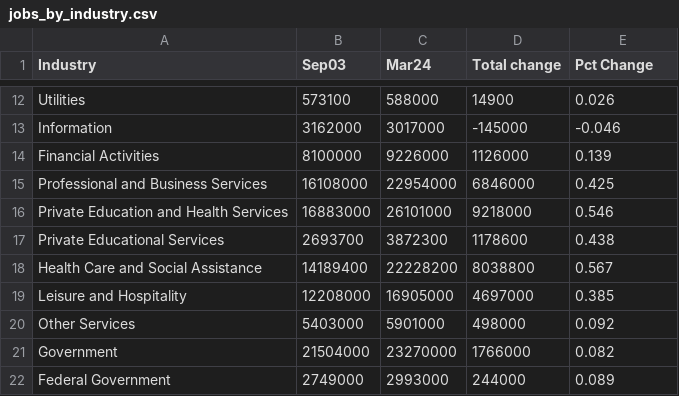
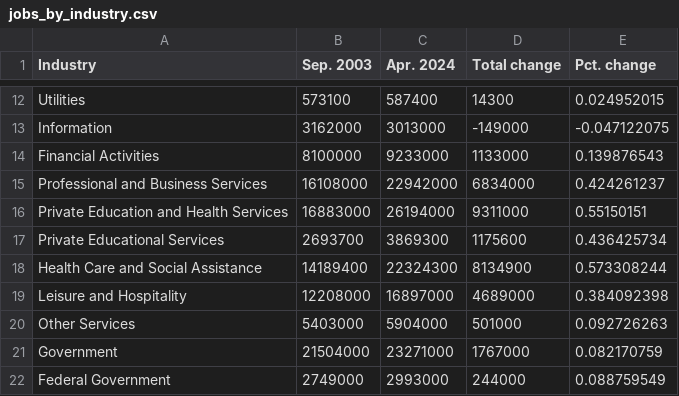
Before and after one commit to OpenSourceEcon/usempl-plots, a CSV file: usempl_plots/data/industry/jobs_by_industry.csv, drawn as a sheet; only a part is shown, gaps mark what is left out; the diff covers the shown part only; the diff names each change by its address in the sheet, - before the commit and + after, or states it on an @@ line.

```diff
--- a/usempl_plots/data/industry/jobs_by_industry.csv
+++ b/usempl_plots/data/industry/jobs_by_industry.csv
-B1: Sep03
+B1: Sep. 2003
-C1: Mar24
+C1: Apr. 2024
-E1: Pct Change
+E1: Pct. change
-C12 (Apr. 2024): 588000
+C12 (Apr. 2024): 587400
-D12 (Total change): 14900
+D12 (Total change): 14300
-E12 (Pct. change): 0.026
+E12 (Pct. change): 0.024952015
-C13 (Apr. 2024): 3017000
+C13 (Apr. 2024): 3013000
-D13 (Total change): -145000
+D13 (Total change): -149000
-E13 (Pct. change): -0.046
+E13 (Pct. change): -0.047122075
-C14 (Apr. 2024): 9226000
+C14 (Apr. 2024): 9233000
-D14 (Total change): 1126000
+D14 (Total change): 1133000
-E14 (Pct. change): 0.139
+E14 (Pct. change): 0.139876543
-C15 (Apr. 2024): 22954000
+C15 (Apr. 2024): 22942000
-D15 (Total change): 6846000
+D15 (Total change): 6834000
-E15 (Pct. change): 0.425
+E15 (Pct. change): 0.424261237
-C16 (Apr. 2024): 26101000
+C16 (Apr. 2024): 26194000
-D16 (Total change): 9218000
+D16 (Total change): 9311000
-E16 (Pct. change): 0.546
+E16 (Pct. change): 0.55150151
-C17 (Apr. 2024): 3872300
+C17 (Apr. 2024): 3869300
-D17 (Total change): 1178600
+D17 (Total change): 1175600
-E17 (Pct. change): 0.438
+E17 (Pct. change): 0.436425734
-C18 (Apr. 2024): 22228200
+C18 (Apr. 2024): 22324300
-D18 (Total change): 8038800
+D18 (Total change): 8134900
-E18 (Pct. change): 0.567
+E18 (Pct. change): 0.573308244
-C19 (Apr. 2024): 16905000
+C19 (Apr. 2024): 16897000
-D19 (Total change): 4697000
+D19 (Total change): 4689000
-E19 (Pct. change): 0.385
+E19 (Pct. change): 0.384092398
-C20 (Apr. 2024): 5901000
+C20 (Apr. 2024): 5904000
-D20 (Total change): 498000
+D20 (Total change): 501000
-E20 (Pct. change): 0.092
+E20 (Pct. change): 0.092726263
-C21 (Apr. 2024): 23270000
+C21 (Apr. 2024): 23271000
-D21 (Total change): 1766000
+D21 (Total change): 1767000
-E21 (Pct. change): 0.082
+E21 (Pct. change): 0.082170759
-E22 (Pct. change): 0.089
+E22 (Pct. change): 0.088759549
```
Also changed, not shown: 36 edited cells elsewhere in this file, 37 other files.
